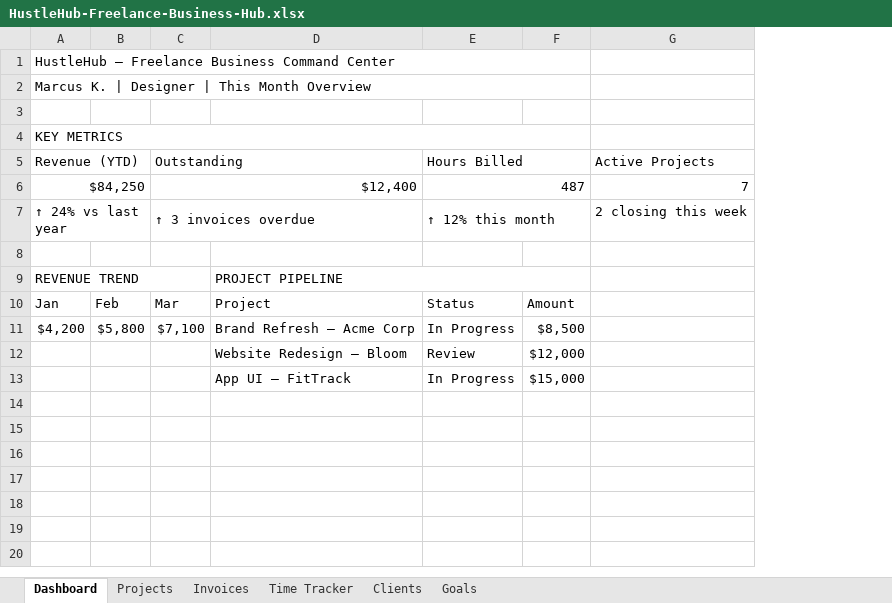
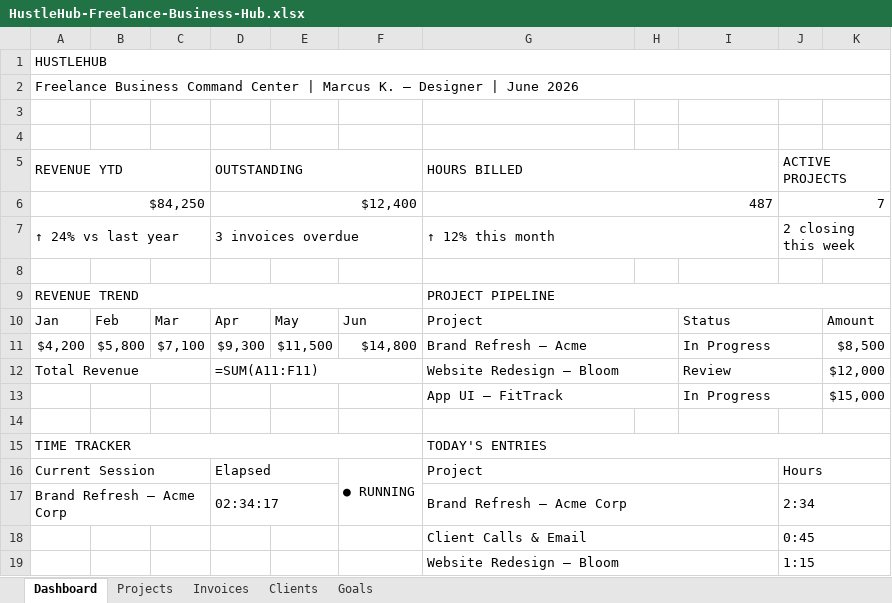
Before and after one commit to mtdkjarvis/design-prototypes, an Excel workbook: HustleHub-Freelance-Business-Hub.xlsx, sheet Dashboard, drawn as a sheet; values as stored, in another font and other column widths than the file's, no cell formats; formulas without a stored value are shown as written; removed rows and columns are numbered as before the commit, all else as after; the diff names each change by its address in the sheet, - before the commit and + after, or states it on an @@ line.

Commit message:
Redesign Excel templates with proper dark theme, card layouts, and formulas

```diff
--- a/HustleHub-Freelance-Business-Hub.xlsx (sheet Dashboard)
+++ b/HustleHub-Freelance-Business-Hub.xlsx (sheet Dashboard)
-sheet tab: Time Tracker
+column D, rows 10-12: Apr | $9,300 | =SUM(A11:F11)
+column E, rows 10-11: May | $11,500
+column F, rows 10-11: Jun | $14,800
+column H, empty
+column J, empty
-column G, empty
-A1: HustleHub — Freelance Business Command Center
+A1: HUSTLEHUB
-A2: Marcus K. | Designer | This Month Overview
+A2: Freelance Business Command Center | Marcus K. — Designer | June 2026
-A4: KEY METRICS
+A4: (empty)
-A4:F4 merged
-row 5: Revenue (YTD) |  | Outstanding |  | Hours Billed |  | Active Projects
-row 6: $84,250 |  | $12,400 |  | 487 |  | 7
-row 7: ↑ 24% vs last year |  | ↑ 3 invoices overdue |  | ↑ 12% this month |  | 2 closing this week
+row 5: REVENUE YTD |  |  | OUTSTANDING |  |  | HOURS BILLED |  |  | ACTIVE PROJECTS
+row 6: $84,250 |  |  | $12,400 |  |  | 487 |  |  | 7
+row 7: ↑ 24% vs last year |  |  | 3 invoices overdue |  |  | ↑ 12% this month |  |  | 2 closing this week
+G10:H10 merged
+I10:J10 merged
-G11: Brand Refresh — Acme Corp
+G11: Brand Refresh — Acme
+G11:H11 merged
+I11:J11 merged
-A12: (empty)
+A12: Total Revenue
+A12:C12 merged
+G12:H12 merged
+I12:J12 merged
+G13:H13 merged
+I13:J13 merged
+row 14: (empty)
+row 15: TIME TRACKER |  |  |  |  |  | TODAY'S ENTRIES
+row 16: Current Session |  |  | Elapsed |  | ● RUNNING | Project |  |  | Hours
+row 17: Brand Refresh — Acme Corp |  |  | 02:34:17 |  |  | Brand Refresh — Acme Corp |  |  | 2:34
+row 18:  |  |  |  |  |  | Client Calls & Email |  |  | 0:45
+row 19:  |  |  |  |  |  | Website Redesign — Bloom |  |  | 1:15
```
Also changed, not shown: sheet Goals, sheet Projects, sheet Clients, sheet Invoices, cell formats, EverAfter-Wedding-Budget-Suite.xlsx.
